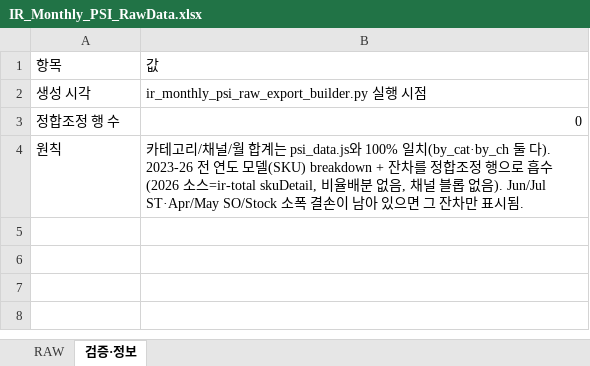
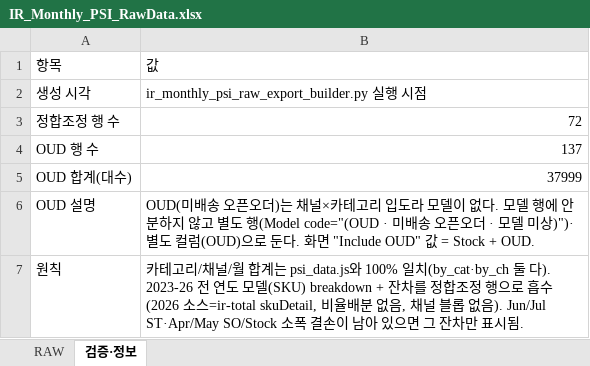
Before and after one commit to perfectjjong/Shaker-MD-App, an Excel workbook: docs/dashboards/ir-monthly-psi/IR_Monthly_PSI_RawData.xlsx, sheet 검증·정보, drawn as a sheet; values as stored, in another font and other column widths than the file's, no borders; the diff names each change by its address in the sheet, - before the commit and + after, or states it on an @@ line.

```diff
--- a/docs/dashboards/ir-monthly-psi/IR_Monthly_PSI_RawData.xlsx (sheet 검증·정보)
+++ b/docs/dashboards/ir-monthly-psi/IR_Monthly_PSI_RawData.xlsx (sheet 검증·정보)
-B3: 0
+B3: 72
+row 4: OUD 행 수 | 137
+row 5: OUD 합계(대수) | 37999
+row 6: OUD 설명 | OUD(미배송 오픈오더)는 채널×카테고리 입도라 모델이 없다. 모델 행에 안분하지 않고 별도 행(Model code="(OUD · 미배송 오픈오더 · 모델 미상)")·별도 컬럼(OUD)으로 둔다. 화면 "Include OUD" 값 = Stock + OUD.
```
Also changed, not shown: sheet RAW.
